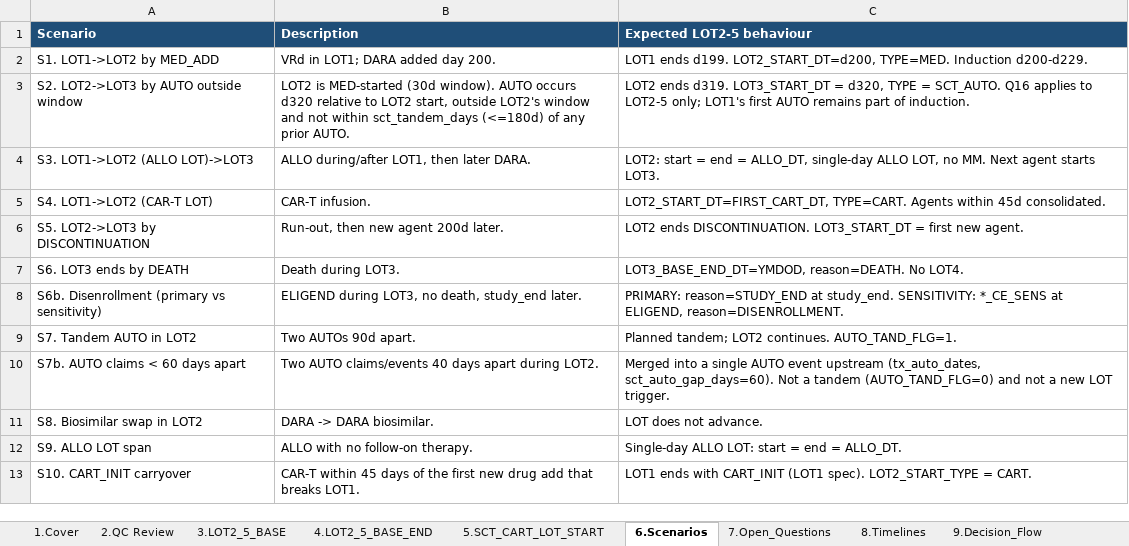
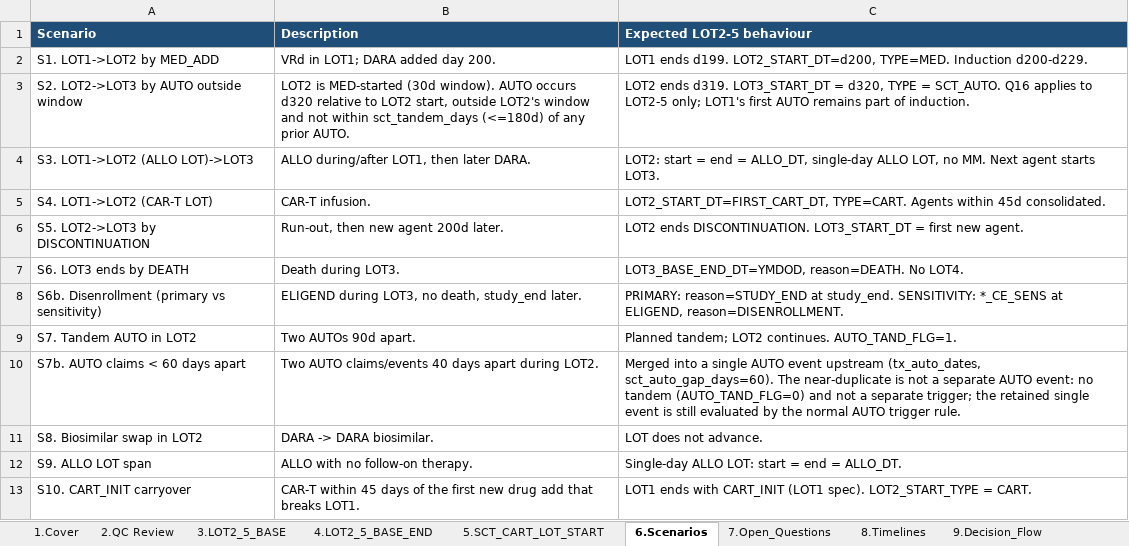
Before and after one commit to salzburry/julialot, an Excel workbook: May 12 2026/Program Specs/lot2to5_spec_DRAFT_may13.xlsx, sheet 6.Scenarios, drawn as a sheet; values as stored, in another font and other column widths than the file's, no borders; the diff names each change by its address in the sheet, - before the commit and + after, or states it on an @@ line.

```diff
--- a/May 12 2026/Program Specs/lot2to5_spec_DRAFT_may13.xlsx (sheet 6.Scenarios)
+++ b/May 12 2026/Program Specs/lot2to5_spec_DRAFT_may13.xlsx (sheet 6.Scenarios)
-C10 (Expected LOT2-5 behaviour): …(tx_auto_dates, sct_auto_gap_days=60). Not a tandem (AUTO_TAND_FLG=0) and not a new LOT trigger.
+C10 (Expected LOT2-5 behaviour): …(tx_auto_dates, sct_auto_gap_days=60). The near-duplicate is not a separate AUTO event: no tandem (AUTO_TAND_FLG=0) and not a separate trigger; the retained single event is still evaluated by the normal AUTO trigger rule.
```
Also changed, not shown: sheet 4.LOT2_5_BASE_END, sheet 5.SCT_CART_LOT_START, 1 other file.
